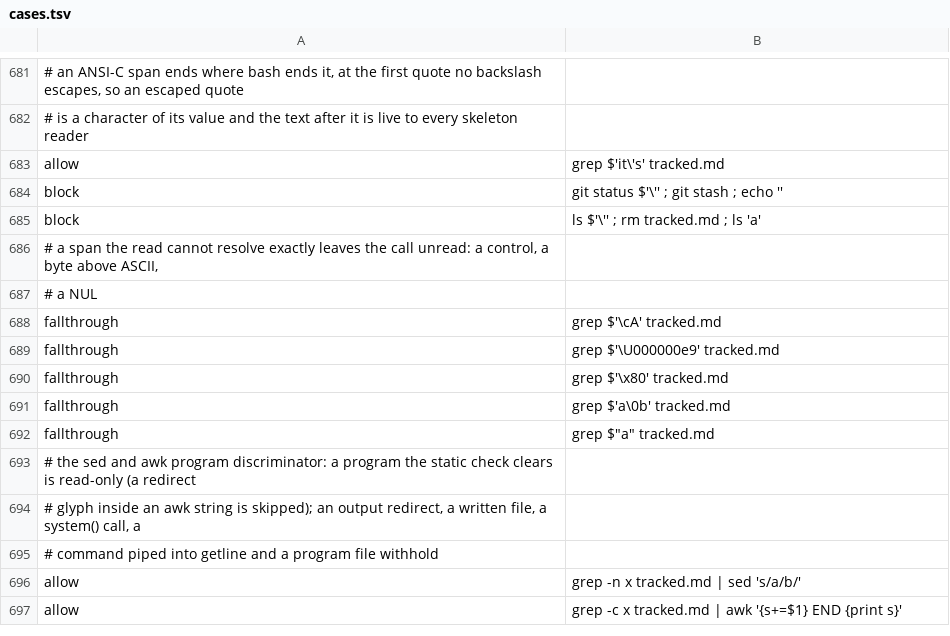
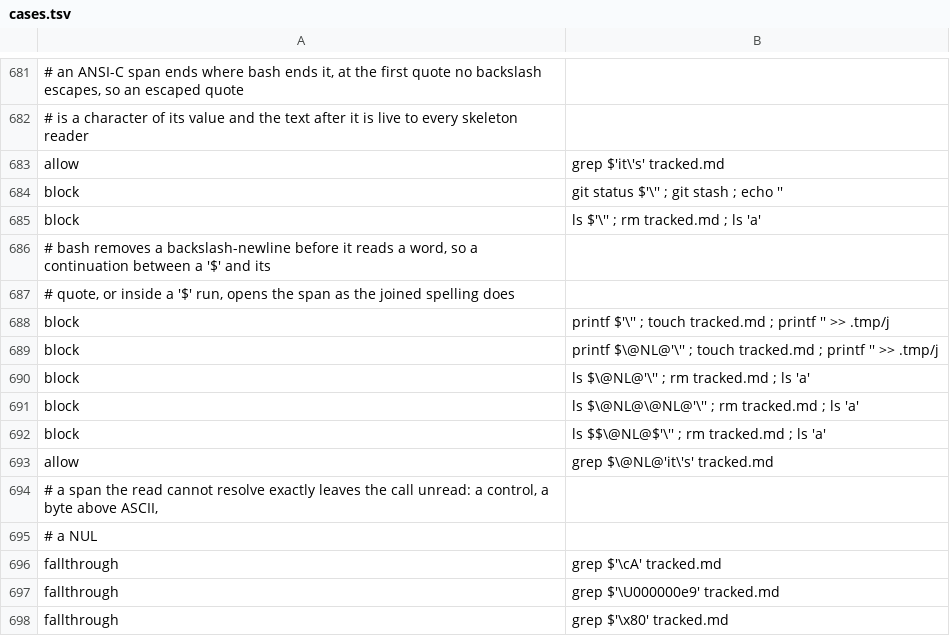
Before and after one commit to checkwright/checkwright, a TSV file: guard-kit/guard-tests/cases.tsv, drawn as a sheet; only a part is shown, gaps mark what is left out; the shorter side is filled out with more unchanged rows; the diff names each change by its address in the sheet, - before the commit and + after, or states it on an @@ line.

```diff
--- a/guard-kit/guard-tests/cases.tsv
+++ b/guard-kit/guard-tests/cases.tsv
+row 686: # bash removes a backslash-newline before it reads a word, so a continuation between a '$' and its
+row 687: # quote, or inside a '$' run, opens the span as the joined spelling does
+row 688: block | printf $'\'' ; touch tracked.md ; printf '' >> .tmp/j
+row 689: block | printf $\@NL@'\'' ; touch tracked.md ; printf '' >> .tmp/j
+row 690: block | ls $\@NL@'\'' ; rm tracked.md ; ls 'a'
+row 691: block | ls $\@NL@\@NL@'\'' ; rm tracked.md ; ls 'a'
+row 692: block | ls $$\@NL@$'\'' ; rm tracked.md ; ls 'a'
+row 693: allow | grep $\@NL@'it\'s' tracked.md
```
Also changed, not shown: 7 other files.
